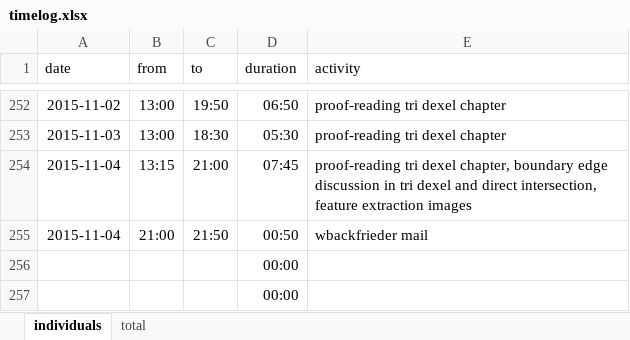
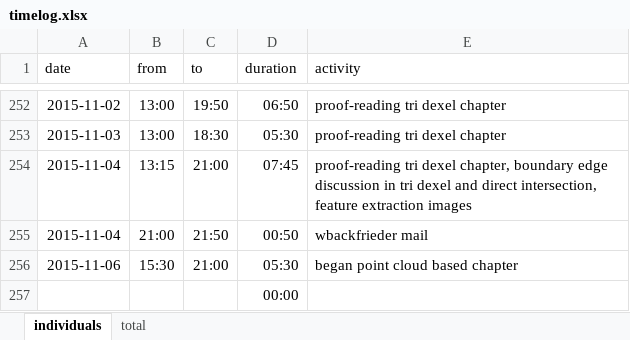
Before and after one commit to bernhardmgruber/master_thesis, an Excel workbook: documents/timelog.xlsx, sheet individuals, drawn as a sheet; only a part is shown, gaps mark what is left out; values as stored, in another font and other column widths than the file's, no borders; removed rows and columns are numbered as before the commit, all else as after; the diff names each change by its address in the sheet, - before the commit and + after, or states it on an @@ line.

Commit message:
timelog

```diff
--- a/documents/timelog.xlsx (sheet individuals)
+++ b/documents/timelog.xlsx (sheet individuals)
-row 256:  |  |  | 00:00
+row 256: 2015-11-06 | 15:30 | 21:00 | 05:30 | began point cloud based chapter
```
Also changed, not shown: sheet total.
